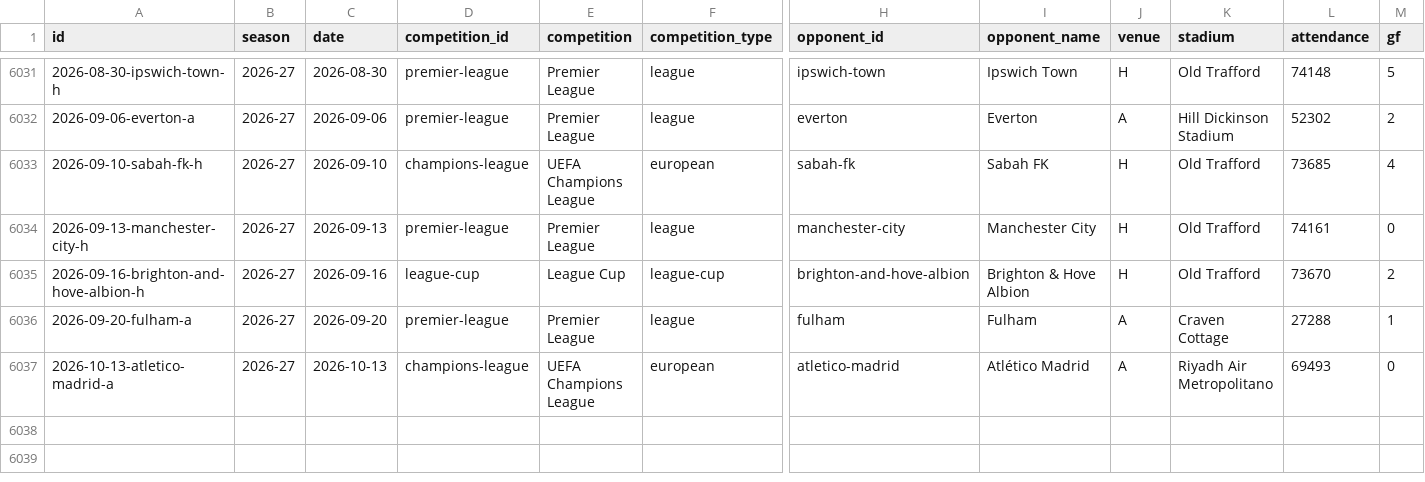
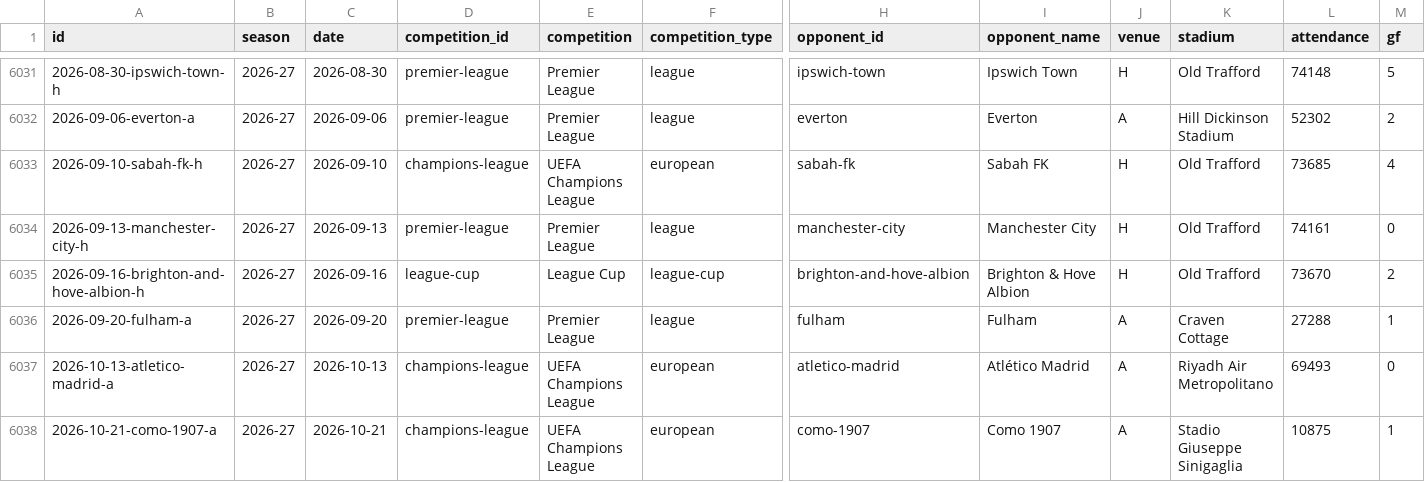
Before and after one commit to cbrown564-alt/unitedstats, a CSV file: public/dataset/matches.csv, drawn as a sheet; only a part is shown, gaps mark what is left out; rows hold the shown columns only; the diff names each change by its address in the sheet, - before the commit and + after, or states it on an @@ line.

```diff
--- a/public/dataset/matches.csv
+++ b/public/dataset/matches.csv
+row 6038: 2026-10-21-como-1907-a | 2026-27 | 2026-10-21 | champions-league | UEFA Champions League | european | como-1907 | Como 1907 | A | Stadio Giuseppe Sinigaglia | 10875 | 1
```
Also changed, not shown: public/dataset/elo_history.csv, public/dataset/players.csv, 7 other files.
